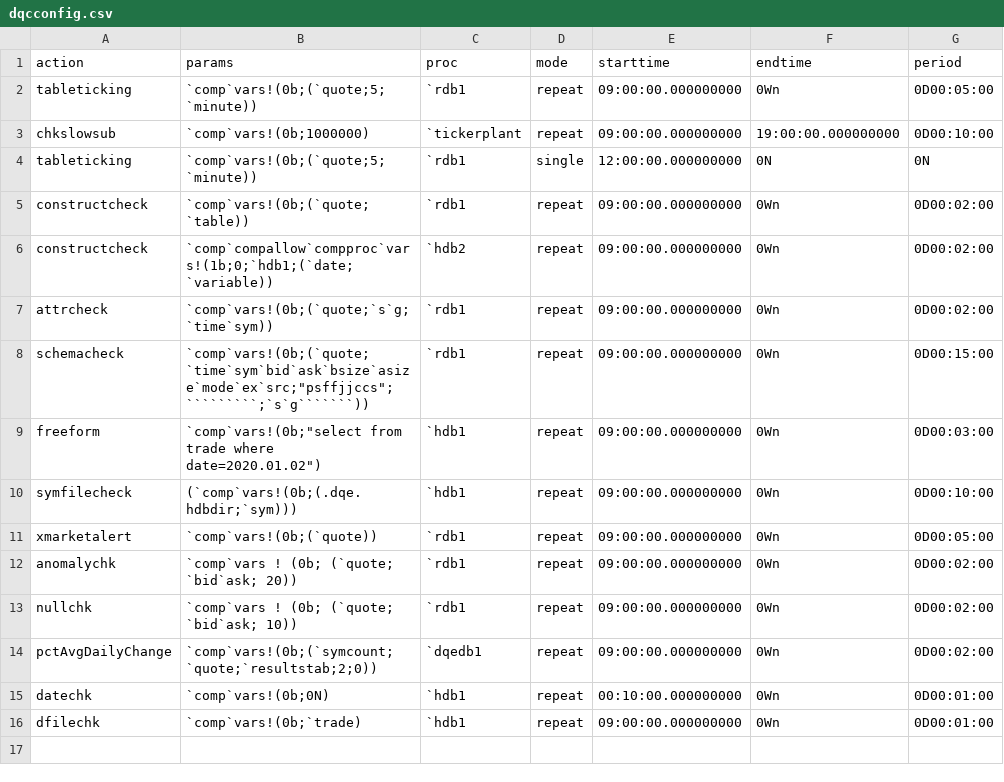
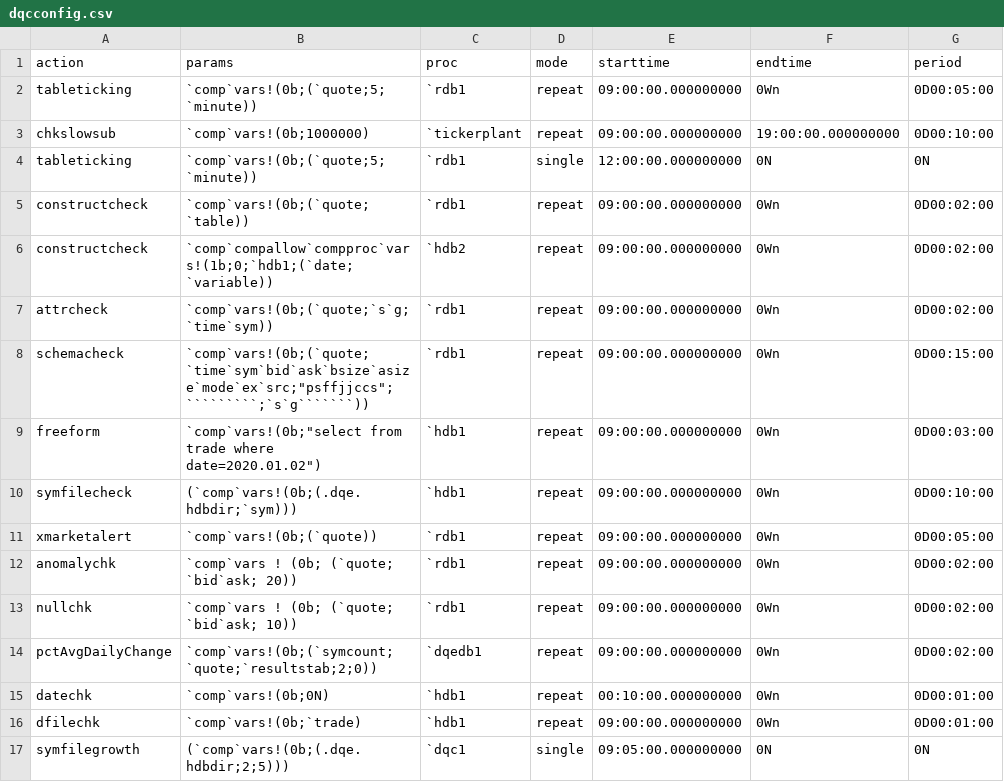
Before and after one commit to DataIntellectTech/TorQ-Finance-Starter-Pack, a CSV file: appconfig/dqcconfig.csv, drawn as a sheet; the diff names each change by its address in the sheet, - before the commit and + after, or states it on an @@ line.

Commit message:
Add config for sym file growth check

```diff
--- a/appconfig/dqcconfig.csv
+++ b/appconfig/dqcconfig.csv
+row 17: symfilegrowth | (`comp`vars!(0b;(.dqe.hdbdir;2;5))) | `dqc1 | single | 09:05:00.000000000 | 0N | 0N
```
